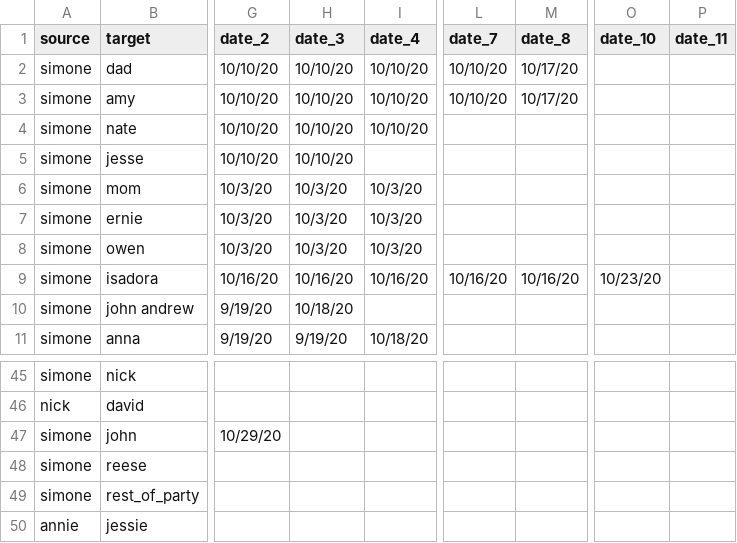
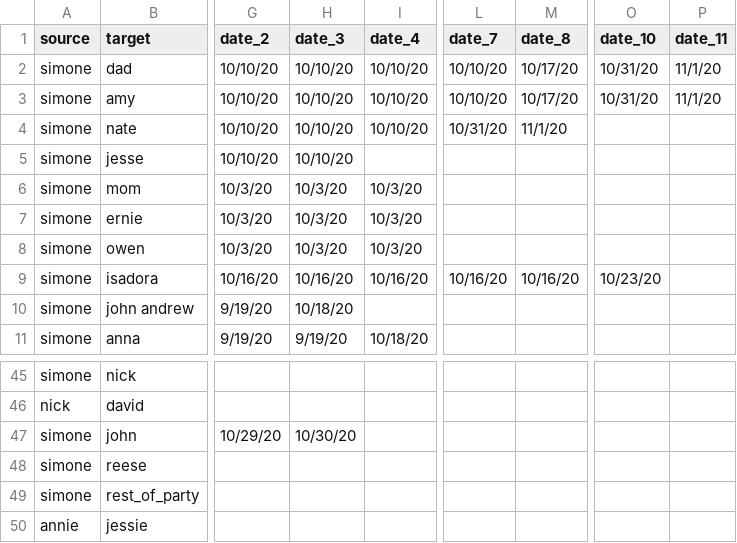
Before and after one commit to svannie678/my_personal_corona_tracker, a CSV file: data/calendar.csv, drawn as a sheet; only a part is shown, gaps mark what is left out; the diff covers the shown part only; the diff names each change by its address in the sheet, - before the commit and + after, or states it on an @@ line.

```diff
--- a/data/calendar.csv
+++ b/data/calendar.csv
-O2:O3 (date_10): (empty)
+O2:O3 (date_10): 10/31/20
-P2:P3 (date_11): (empty)
+P2:P3 (date_11): 11/1/20
-L4 (date_7): (empty)
+L4 (date_7): 10/31/20
-M4 (date_8): (empty)
+M4 (date_8): 11/1/20
-H47 (date_3): (empty)
+H47 (date_3): 10/30/20
```
Also changed, not shown: 27 added rows elsewhere in this file, docs/data/calendar.csv, 2 other files.
